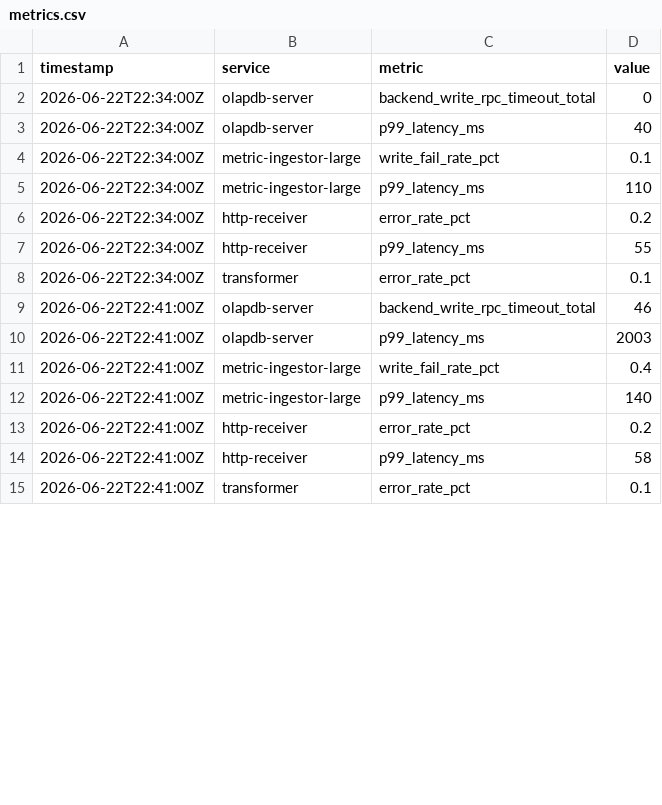
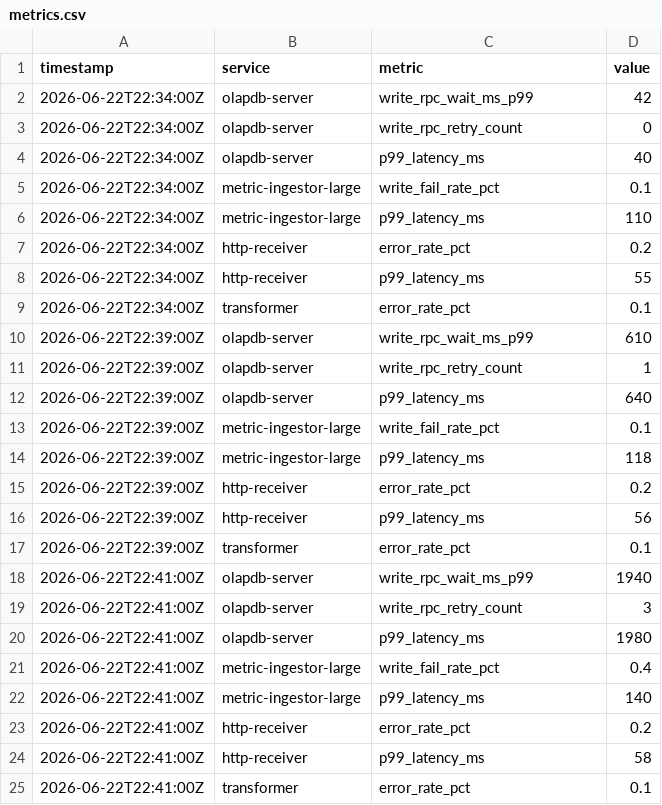
Before and after one commit to edgedelta/blast-radius-bench, a CSV file: datasets/blastradiusbench/backend-connectivity-cascade/environment/workdir/metrics.csv, drawn as a sheet; only a part is shown; the diff covers the shown part only.

```diff
--- a/datasets/blastradiusbench/backend-connectivity-cascade/environment/workdir/metrics.csv
+++ b/datasets/blastradiusbench/backend-connectivity-cascade/environment/workdir/metrics.csv
@@ -1,3 +1,4 @@
 timestamp,service,metric,value
-2026-06-22T22:34:00Z,olapdb-server,backend_write_rpc_timeout_total,0
+2026-06-22T22:34:00Z,olapdb-server,write_rpc_wait_ms_p99,42
+2026-06-22T22:34:00Z,olapdb-server,write_rpc_retry_count,0
 2026-06-22T22:34:00Z,olapdb-server,p99_latency_ms,40
@@ -8,4 +9,13 @@ timestamp,service,metric,value
 2026-06-22T22:34:00Z,transformer,error_rate_pct,0.1
-2026-06-22T22:41:00Z,olapdb-server,backend_write_rpc_timeout_total,46
-2026-06-22T22:41:00Z,olapdb-server,p99_latency_ms,2003
+2026-06-22T22:39:00Z,olapdb-server,write_rpc_wait_ms_p99,610
+2026-06-22T22:39:00Z,olapdb-server,write_rpc_retry_count,1
+2026-06-22T22:39:00Z,olapdb-server,p99_latency_ms,640
+2026-06-22T22:39:00Z,metric-ingestor-large,write_fail_rate_pct,0.1
+2026-06-22T22:39:00Z,metric-ingestor-large,p99_latency_ms,118
+2026-06-22T22:39:00Z,http-receiver,error_rate_pct,0.2
+2026-06-22T22:39:00Z,http-receiver,p99_latency_ms,56
+2026-06-22T22:39:00Z,transformer,error_rate_pct,0.1
+2026-06-22T22:41:00Z,olapdb-server,write_rpc_wait_ms_p99,1940
+2026-06-22T22:41:00Z,olapdb-server,write_rpc_retry_count,3
+2026-06-22T22:41:00Z,olapdb-server,p99_latency_ms,1980
 2026-06-22T22:41:00Z,metric-ingestor-large,write_fail_rate_pct,0.4
```
Also changed, not shown: 3 added rows and 12 edited cells elsewhere in this file, datasets/blastradiusbench/db-pool-cascade/environment/workdir/metrics.csv, datasets/blastradiusbench/dynamodb-capacity-degradation/environment/workdir/metrics.csv, 57 other files.
